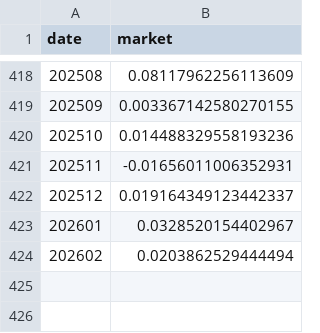
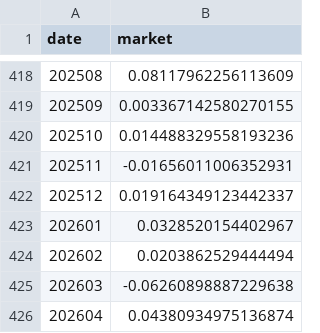
Before and after one commit to Nathaniel183/Quantification-in-A-share, a CSV file: factors/factor_data/market.csv, drawn as a sheet; only a part is shown, gaps mark what is left out; the diff names each change by its address in the sheet, - before the commit and + after, or states it on an @@ line.

```diff
--- a/factors/factor_data/market.csv
+++ b/factors/factor_data/market.csv
+row 425: 202603 | -0.06260898887229638
+row 426: 202604 | 0.04380934975136874
```
Also changed, not shown: 47 other files.
